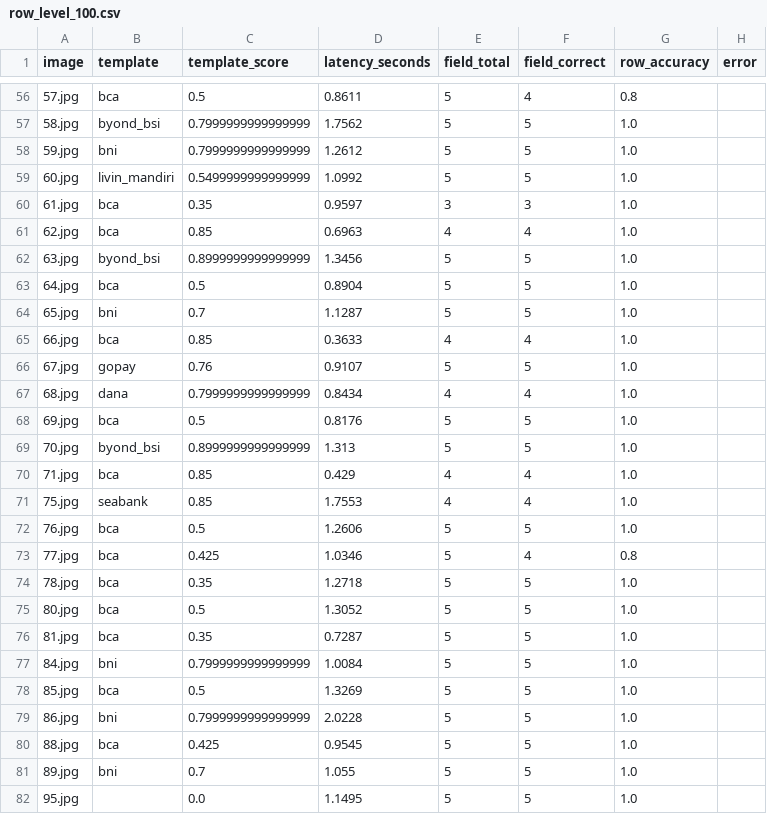
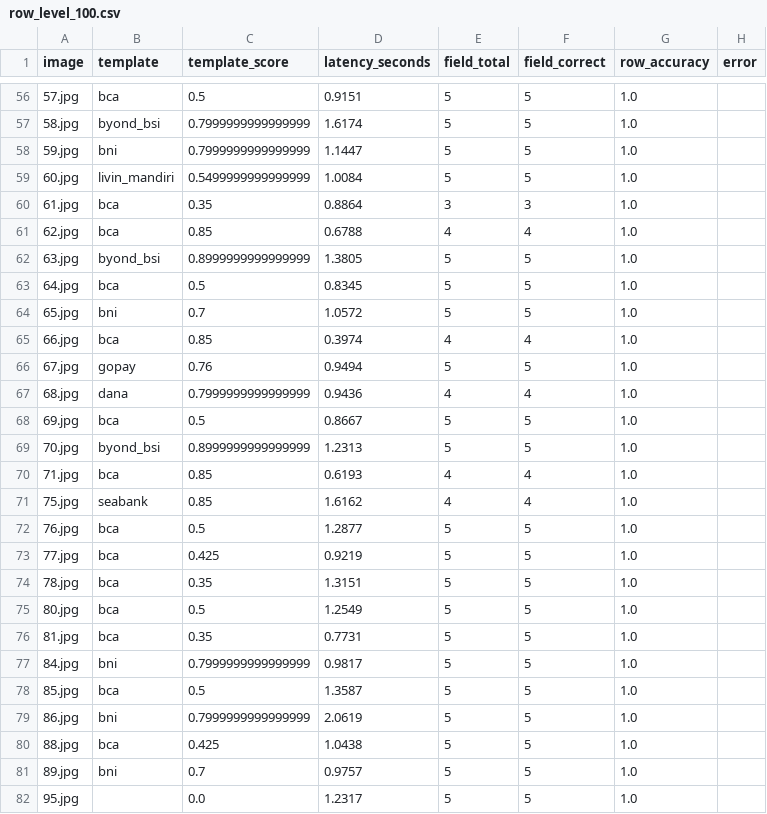
Before and after one commit to Cipta-Grafika/cetakia-model-field-extraction, a CSV file: artifacts_v2/evaluation_visuals_v2/row_level_100.csv, drawn as a sheet; only a part is shown, gaps mark what is left out; the diff covers the shown part only.

```diff
--- a/artifacts_v2/evaluation_visuals_v2/row_level_100.csv
+++ b/artifacts_v2/evaluation_visuals_v2/row_level_100.csv
@@ -56,27 +56,27 @@ image,template,template_score,latency_seconds,field_total,field_correct,row_accu
-57.jpg,bca,0.5,0.8611,5,4,0.8,
-58.jpg,byond_bsi,0.7999999999999999,1.7562,5,5,1.0,
-59.jpg,bni,0.7999999999999999,1.2612,5,5,1.0,
-60.jpg,livin_mandiri,0.5499999999999999,1.0992,5,5,1.0,
-61.jpg,bca,0.35,0.9597,3,3,1.0,
-62.jpg,bca,0.85,0.6963,4,4,1.0,
-63.jpg,byond_bsi,0.8999999999999999,1.3456,5,5,1.0,
-64.jpg,bca,0.5,0.8904,5,5,1.0,
-65.jpg,bni,0.7,1.1287,5,5,1.0,
-66.jpg,bca,0.85,0.3633,4,4,1.0,
-67.jpg,gopay,0.76,0.9107,5,5,1.0,
-68.jpg,dana,0.7999999999999999,0.8434,4,4,1.0,
-69.jpg,bca,0.5,0.8176,5,5,1.0,
-70.jpg,byond_bsi,0.8999999999999999,1.313,5,5,1.0,
-71.jpg,bca,0.85,0.429,4,4,1.0,
-75.jpg,seabank,0.85,1.7553,4,4,1.0,
-76.jpg,bca,0.5,1.2606,5,5,1.0,
-77.jpg,bca,0.425,1.0346,5,4,0.8,
-78.jpg,bca,0.35,1.2718,5,5,1.0,
-80.jpg,bca,0.5,1.3052,5,5,1.0,
-81.jpg,bca,0.35,0.7287,5,5,1.0,
-84.jpg,bni,0.7999999999999999,1.0084,5,5,1.0,
-85.jpg,bca,0.5,1.3269,5,5,1.0,
-86.jpg,bni,0.7999999999999999,2.0228,5,5,1.0,
-88.jpg,bca,0.425,0.9545,5,5,1.0,
-89.jpg,bni,0.7,1.055,5,5,1.0,
-95.jpg,,0.0,1.1495,5,5,1.0,
+57.jpg,bca,0.5,0.9151,5,5,1.0,
+58.jpg,byond_bsi,0.7999999999999999,1.6174,5,5,1.0,
+59.jpg,bni,0.7999999999999999,1.1447,5,5,1.0,
+60.jpg,livin_mandiri,0.5499999999999999,1.0084,5,5,1.0,
+61.jpg,bca,0.35,0.8864,3,3,1.0,
+62.jpg,bca,0.85,0.6788,4,4,1.0,
+63.jpg,byond_bsi,0.8999999999999999,1.3805,5,5,1.0,
+64.jpg,bca,0.5,0.8345,5,5,1.0,
+65.jpg,bni,0.7,1.0572,5,5,1.0,
+66.jpg,bca,0.85,0.3974,4,4,1.0,
+67.jpg,gopay,0.76,0.9494,5,5,1.0,
+68.jpg,dana,0.7999999999999999,0.9436,4,4,1.0,
+69.jpg,bca,0.5,0.8667,5,5,1.0,
+70.jpg,byond_bsi,0.8999999999999999,1.2313,5,5,1.0,
+71.jpg,bca,0.85,0.6193,4,4,1.0,
+75.jpg,seabank,0.85,1.6162,4,4,1.0,
+76.jpg,bca,0.5,1.2877,5,5,1.0,
+77.jpg,bca,0.425,0.9219,5,5,1.0,
+78.jpg,bca,0.35,1.3151,5,5,1.0,
+80.jpg,bca,0.5,1.2549,5,5,1.0,
+81.jpg,bca,0.35,0.7731,5,5,1.0,
+84.jpg,bni,0.7999999999999999,0.9817,5,5,1.0,
+85.jpg,bca,0.5,1.3587,5,5,1.0,
+86.jpg,bni,0.7999999999999999,2.0619,5,5,1.0,
+88.jpg,bca,0.425,1.0438,5,5,1.0,
+89.jpg,bni,0.7,0.9757,5,5,1.0,
+95.jpg,,0.0,1.2317,5,5,1.0,
```
Also changed, not shown: 79 edited cells elsewhere in this file, artifacts_v2/evaluation_visuals_v2/field_level_100.csv, 8 other files.
